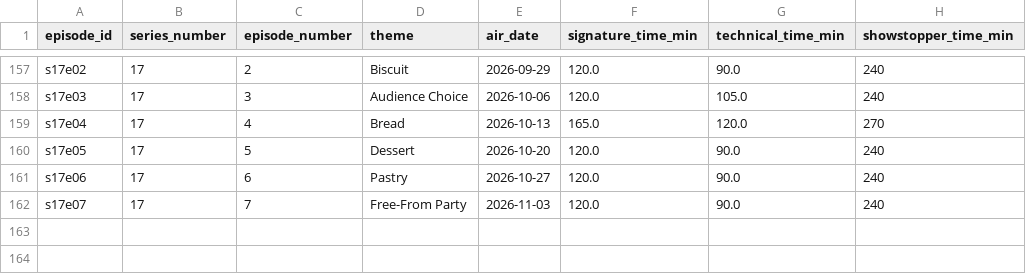
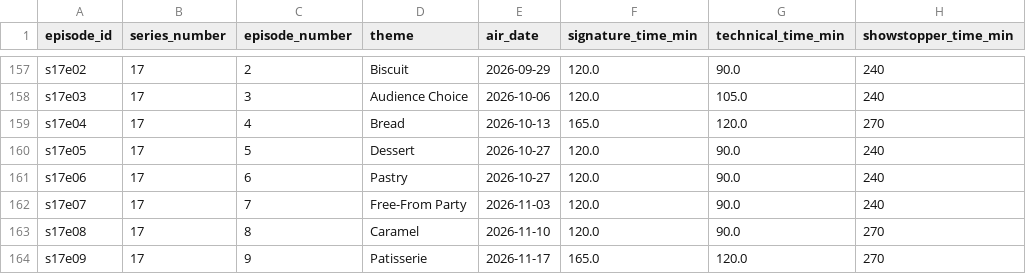
Before and after one commit to nicholaswilde/the-great-british-bake-off, a CSV file: data/processed/episodes.csv, drawn as a sheet; only a part is shown, gaps mark what is left out.

```diff
--- a/data/processed/episodes.csv
+++ b/data/processed/episodes.csv
@@ -159,4 +159,6 @@ s17e03,17,3,Audience Choice,2026-10-06,120.0,105.0,240
 s17e04,17,4,Bread,2026-10-13,165.0,120.0,270
-s17e05,17,5,Dessert,2026-10-20,120.0,90.0,240
+s17e05,17,5,Dessert,2026-10-27,120.0,90.0,240
 s17e06,17,6,Pastry,2026-10-27,120.0,90.0,240
 s17e07,17,7,Free-From Party,2026-11-03,120.0,90.0,240
+s17e08,17,8,Caramel,2026-11-10,120.0,90.0,270
+s17e09,17,9,Patisserie,2026-11-17,165.0,120.0,270
```
Also changed, not shown: data/processed/bakers.csv, data/processed/performances.csv, 26 other files.
